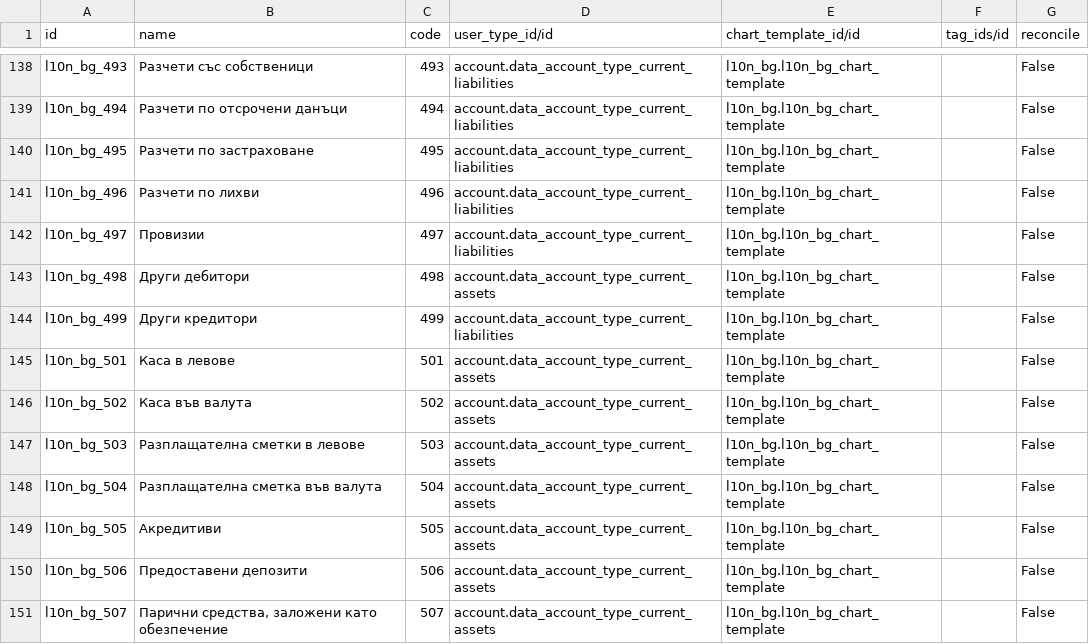
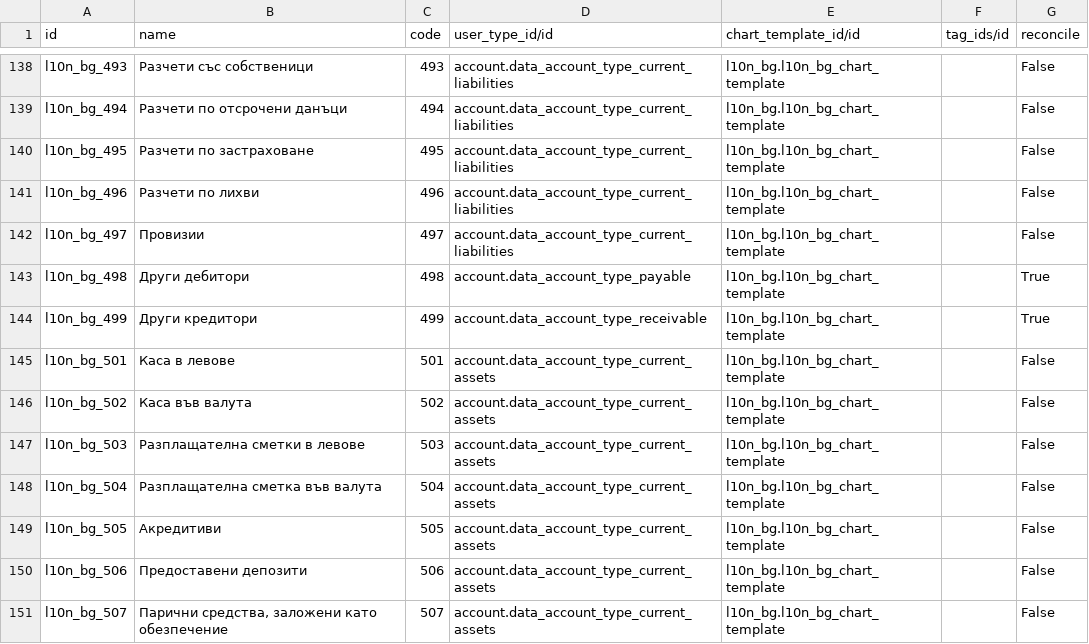
Before and after one commit to boan-odoo/odoo-1, a CSV file: addons/l10n_bg/data/account.account.template.csv, drawn as a sheet; only a part is shown, gaps mark what is left out; the diff covers the shown part only.

Commit message:
review receivable and payables

```diff
--- a/addons/l10n_bg/data/account.account.template.csv
+++ b/addons/l10n_bg/data/account.account.template.csv
@@ -142,4 +142,4 @@
 "l10n_bg_497","Провизии","497","account.data_account_type_current_liabilities","l10n_bg.l10n_bg_chart_template","","False"
-"l10n_bg_498","Други дебитори","498","account.data_account_type_current_assets","l10n_bg.l10n_bg_chart_template","","False"
-"l10n_bg_499","Други кредитори","499","account.data_account_type_current_liabilities","l10n_bg.l10n_bg_chart_template","","False"
+"l10n_bg_498","Други дебитори","498","account.data_account_type_payable","l10n_bg.l10n_bg_chart_template","","True"
+"l10n_bg_499","Други кредитори","499","account.data_account_type_receivable","l10n_bg.l10n_bg_chart_template","","True"
 "l10n_bg_501","Каса в левове","501","account.data_account_type_current_assets","l10n_bg.l10n_bg_chart_template","","False"
```
Also changed, not shown: 40 edited cells elsewhere in this file.
